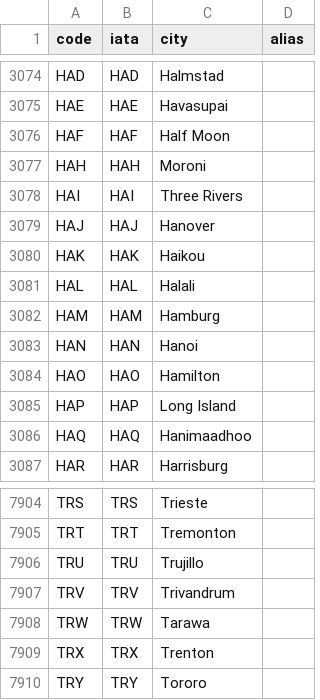
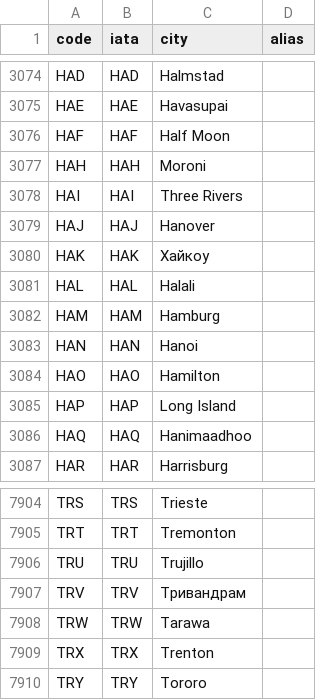
Before and after one commit to aivashurov/decoder, a CSV file: airports_cleaned.csv, drawn as a sheet; only a part is shown, gaps mark what is left out.

Commit message:
Update airports_cleaned.csv

```diff
--- a/airports_cleaned.csv
+++ b/airports_cleaned.csv
@@ -3079,3 +3079,3 @@ HAI,HAI,Three Rivers,
 HAJ,HAJ,Hanover,
-HAK,HAK,Haikou,
+HAK,HAK,Хайкоу,
 HAL,HAL,Halali,
@@ -7906,3 +7906,3 @@ TRT,TRT,Tremonton,
 TRU,TRU,Trujillo,
-TRV,TRV,Trivandrum,
+TRV,TRV,Тривандрам,
 TRW,TRW,Tarawa,
```
